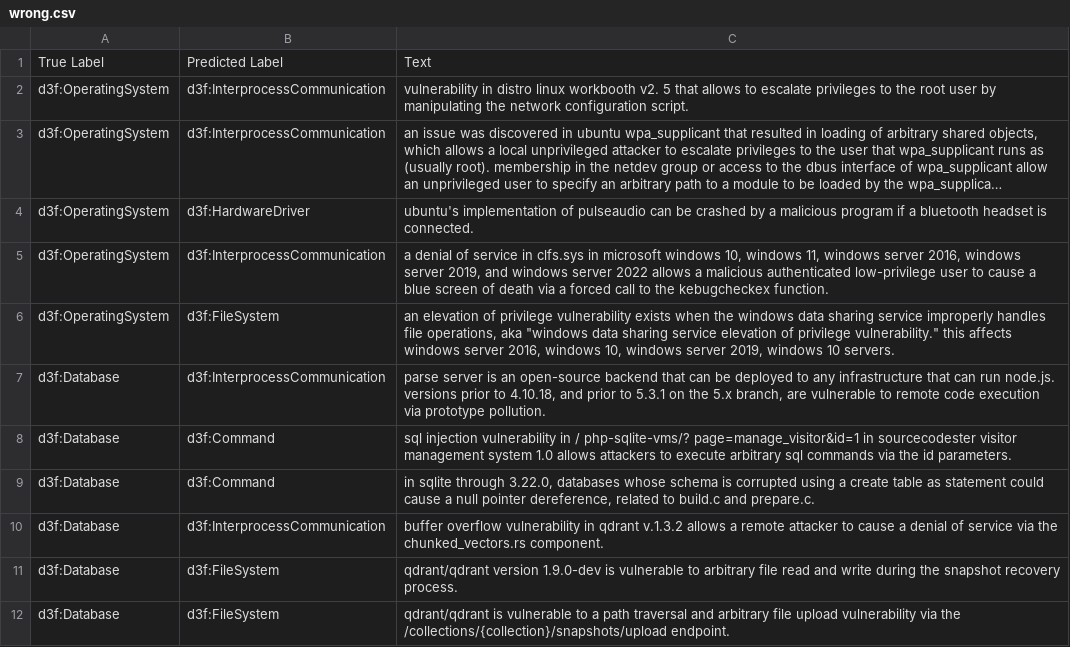
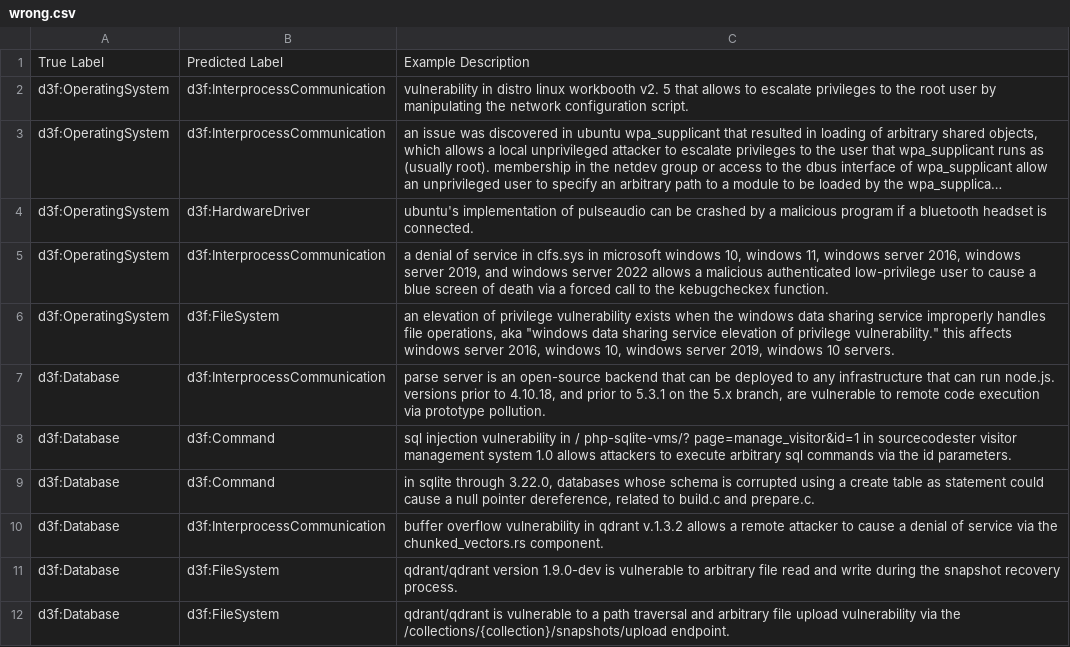
Before and after one commit to tamaricoh/AccentureProject, a CSV file: wrong.csv, drawn as a sheet; long unchanged cells end in ….

Commit message:
Update wrong.csv

```diff
--- a/wrong.csv
+++ b/wrong.csv
@@ -1,2 +1,2 @@
-True Label,Predicted Label,Text
+True Label,Predicted Label,Example Description
 "d3f:OperatingSystem",d3f:InterprocessCommunication,"vulnerability in distro linux workbooth v2. 5 that allows to escalate privileges to the root user by manipulating the network configuration script."
```
